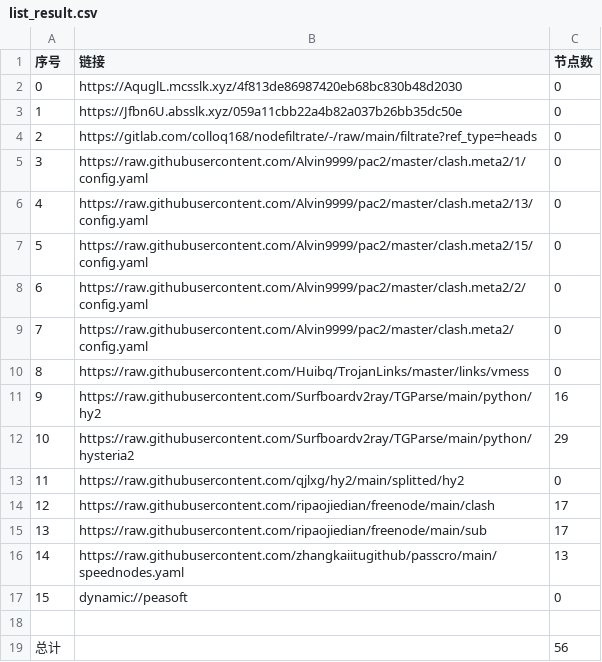
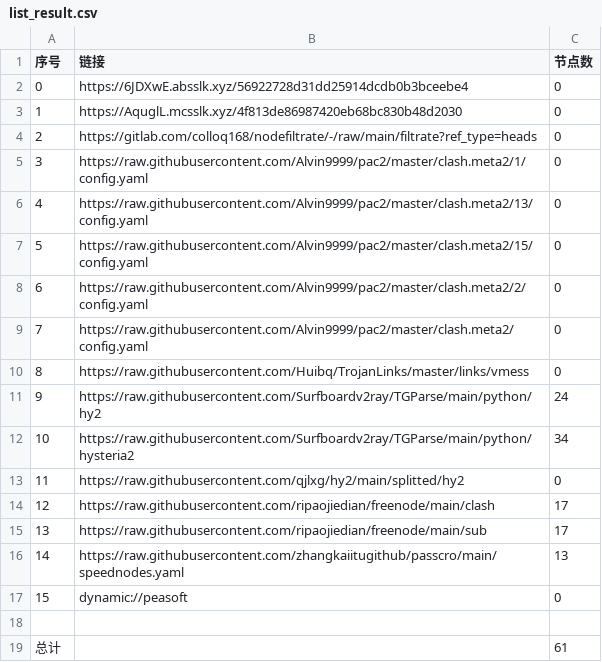
Before and after one commit to wjs-529/AutoMergePublicNodes, a CSV file: list_result.csv, drawn as a sheet.

```diff
--- a/list_result.csv
+++ b/list_result.csv
@@ -1,4 +1,4 @@
 序号,链接,节点数
-0,https://AquglL.mcsslk.xyz/4f813de86987420eb68bc830b48d2030,0
-1,https://Jfbn6U.absslk.xyz/059a11cbb22a4b82a037b26bb35dc50e,0
+0,https://6JDXwE.absslk.xyz/56922728d31dd25914dcdb0b3bceebe4,0
+1,https://AquglL.mcsslk.xyz/4f813de86987420eb68bc830b48d2030,0
 2,https://gitlab.com/colloq168/nodefiltrate/-/raw/main/filtrate?ref_type=heads,0
@@ -10,4 +10,4 @@
 8,https://raw.githubusercontent.com/Huibq/TrojanLinks/master/links/vmess,0
-9,https://raw.githubusercontent.com/Surfboardv2ray/TGParse/main/python/hy2,16
-10,https://raw.githubusercontent.com/Surfboardv2ray/TGParse/main/python/hysteria2,29
+9,https://raw.githubusercontent.com/Surfboardv2ray/TGParse/main/python/hy2,24
+10,https://raw.githubusercontent.com/Surfboardv2ray/TGParse/main/python/hysteria2,34
 11,https://raw.githubusercontent.com/qjlxg/hy2/main/splitted/hy2,0
@@ -18,2 +18,2 @@
 
-总计,,56
+总计,,61
```
Also changed, not shown: 6 other files.
